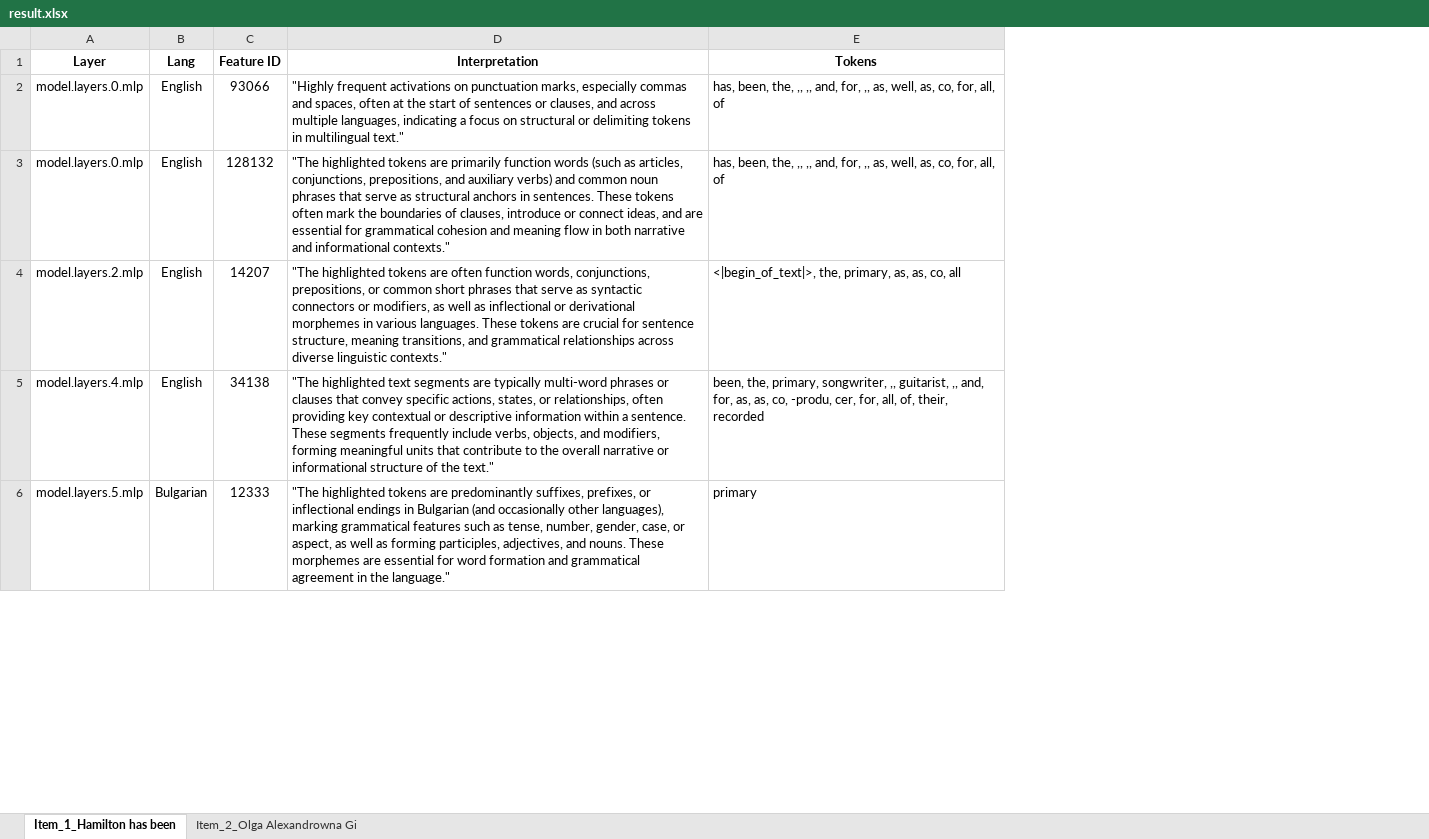
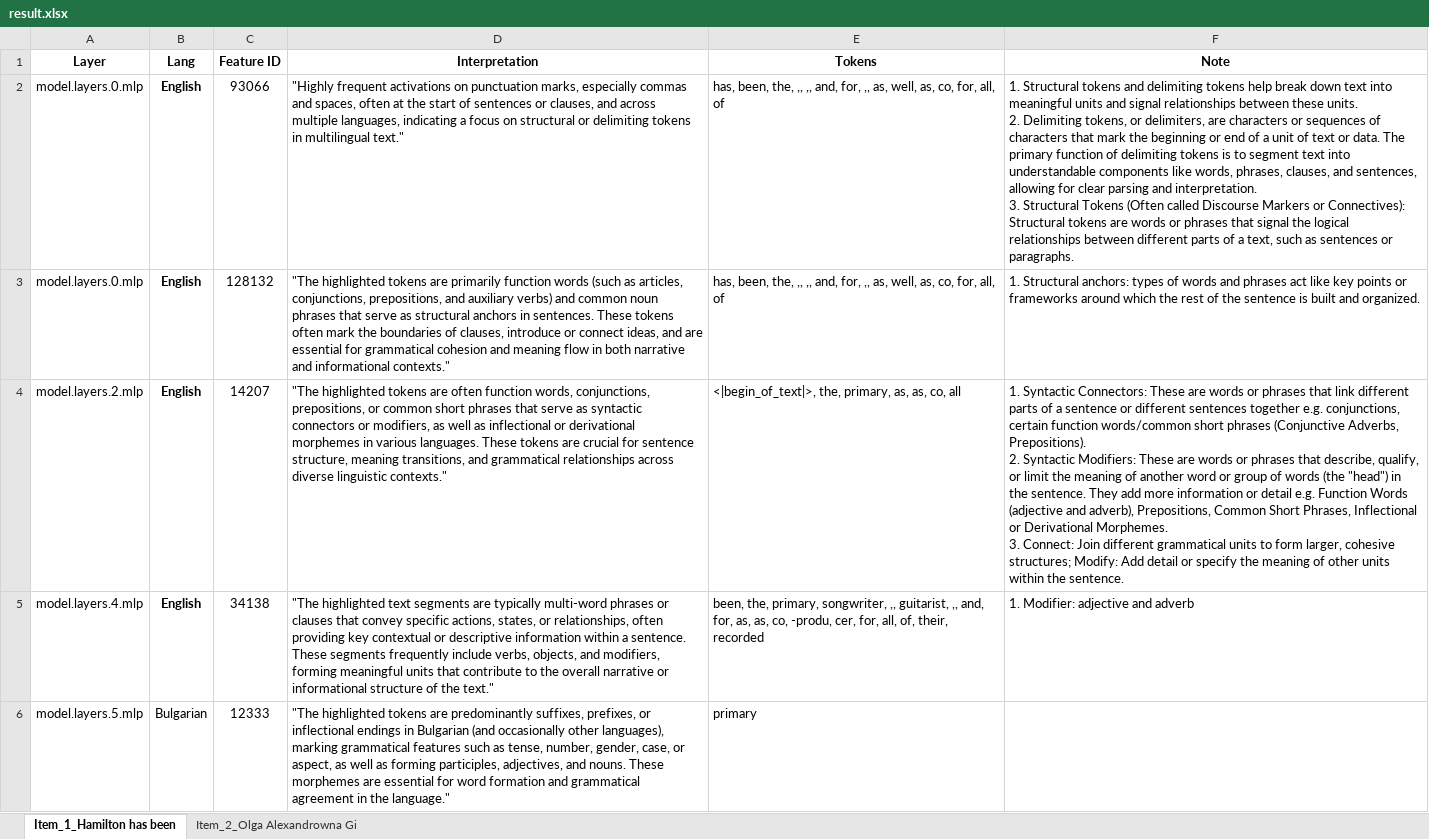
Before and after one commit to rm-3284/language-specific-features, an Excel workbook: active_features/meta-llama/Llama-3.2-1B/EleutherAI/sae-Llama-3.2-1B-131k/count/result.xlsx, sheet Item_1_Hamilton has been, drawn as a sheet; only a part is shown; values as stored, in another font and other column widths than the file's, no borders; ↵ is a line break in a cell; the diff covers the shown part only; the diff names each change by its address in the sheet, - before the commit and + after, or states it on an @@ line.

Commit message:
chore: add highlight to the interpretations

```diff
--- a/active_features/meta-llama/Llama-3.2-1B/EleutherAI/sae-Llama-3.2-1B-131k/count/result.xlsx (sheet Item_1_Hamilton has been)
+++ b/active_features/meta-llama/Llama-3.2-1B/EleutherAI/sae-Llama-3.2-1B-131k/count/result.xlsx (sheet Item_1_Hamilton has been)
+column F (Note), rows 2-5: 1. Structural tokens and delimiting tokens help break down text into meaningful units and signal relationships between these units. ↵ 2. Delimiting tokens, or delimiters, are characters or sequences of characters that mark the beginning or end of a unit of text or data. The primary function of delimiting tokens is to segment text into understandable components like words, phrases, clauses, and sentences, allowing for clear parsing and interpretation. ↵ 3. Structural Tokens (Often called Discourse Markers or Connectives): Structural tokens are words or phrases that signal the logical relationships between different parts of a text, such as sentences or paragraphs. | 1. Structural anchors: types of words and phrases act like key points or frameworks around which the rest of the sentence is built and organized. | 1. Syntactic Connectors: These are words or phrases that link different parts of a sentence or different sentences together e.g. conjunctions, certain function words/common short phrases (Conjunctive Adverbs, Prepositions). ↵ 2. Syntactic Modifiers: These are words or phrases that describe, qualify, or limit the meaning of another word or group of words (the "head") in the sentence. They add more information or detail e.g. Function Words (adjective and adverb), Prepositions, Common Short Phrases, Inflectional or Derivational Morphemes. ↵ 3. Connect: Join different grammatical units to form larger, cohesive structures; Modify: Add detail or specify the meaning of other units within the sentence. | 1. Modifier: adjective and adverb
-B2:B5 bold: off
+B2:B5 bold: on
```
Also changed, not shown: cell formats elsewhere in this sheet, sheet Item_2_Olga Alexandrowna Gi.
